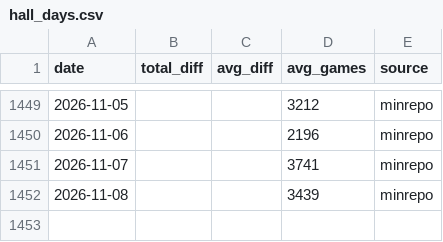
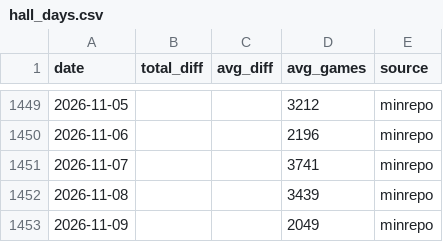
Before and after one commit to koukikoukisanosano-ai/hana-toyokawa, a CSV file: data/hall_days.csv, drawn as a sheet; only a part is shown, gaps mark what is left out; the diff names each change by its address in the sheet, - before the commit and + after, or states it on an @@ line.

```diff
--- a/data/hall_days.csv
+++ b/data/hall_days.csv
+row 1453: 2026-11-09 |  |  | 2049 | minrepo
```
Also changed, not shown: data/day_index.csv, data/fetch_log.csv, 6 other files.
